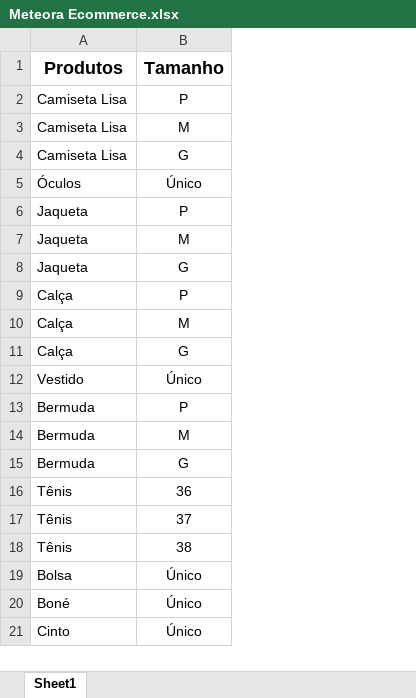
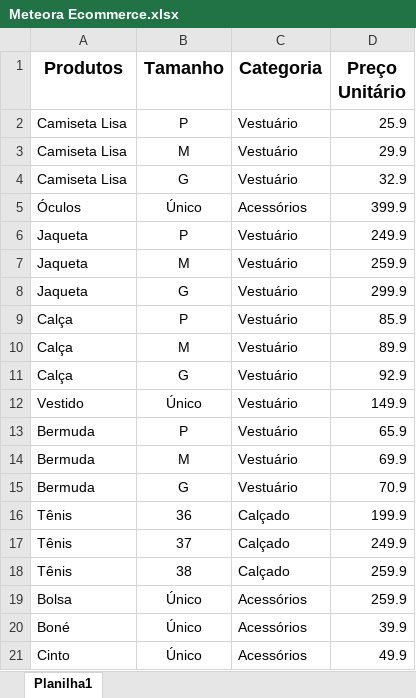
Before and after one commit to grbalmeida/curso-excel-domine-editor-planilhas-alura, an Excel workbook: Meteora Ecommerce.xlsx, sheet Planilha1, drawn as a sheet; values as stored, in another font and other column widths than the file's, no borders; charts and pictures not drawn; the diff names each change by its address in the sheet, - before the commit and + after, or states it on an @@ line.

Commit message:
Preparando o ambiente: planilha Meteora Ecommerce

```diff
--- a/Meteora Ecommerce.xlsx (sheet Planilha1)
+++ b/Meteora Ecommerce.xlsx (sheet Planilha1)
-sheet tab: Sheet1
+sheet tab: Planilha1
+column C (Categoria), rows 2-21: Vestuário | Vestuário | Vestuário | Acessórios | Vestuário | Vestuário | Vestuário | Vestuário | Vestuário | Vestuário | Vestuário | Vestuário | Vestuário | Vestuário | Calçado | Calçado | Calçado | Acessórios | Acessórios | Acessórios
+column D (Preço Unitário), rows 2-21: 25.9 | 29.9 | 32.9 | 399.9 | 249.9 | 259.9 | 299.9 | 85.9 | 89.9 | 92.9 | 149.9 | 65.9 | 69.9 | 70.9 | 199.9 | 249.9 | 259.9 | 259.9 | 39.9 | 49.9
```
Also changed, not shown: charts or pictures.
